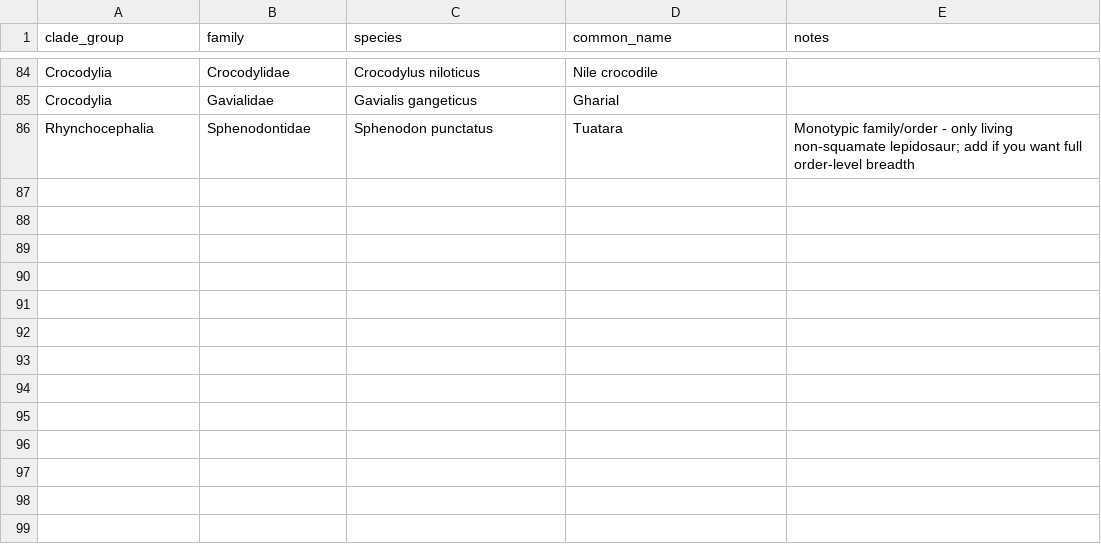
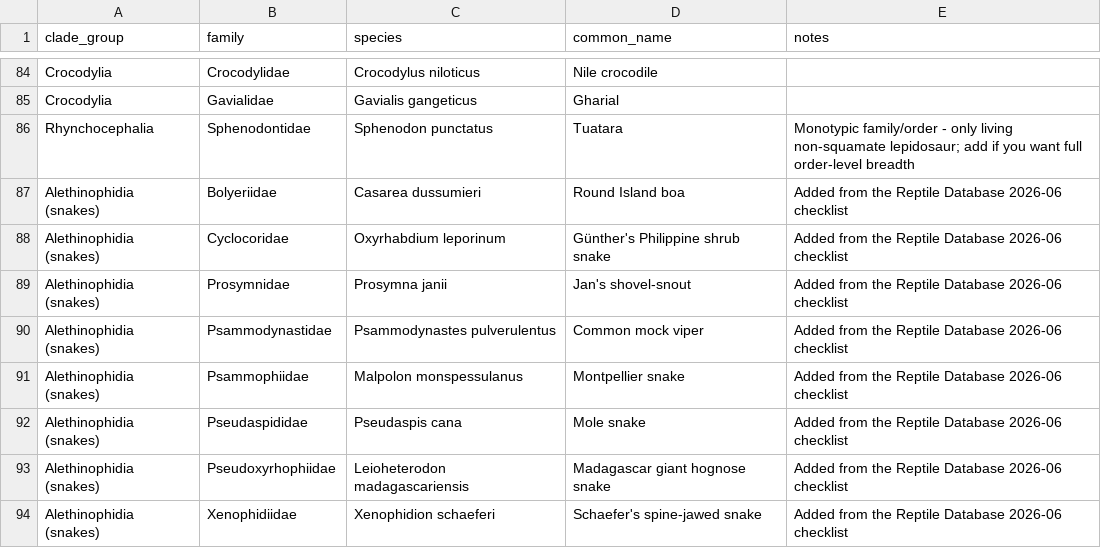
Before and after one commit to sarv198/Animalia, a CSV file: animalia-backend/data/curated/reptile_family_representatives.csv, drawn as a sheet; only a part is shown, gaps mark what is left out.

```diff
--- a/animalia-backend/data/curated/reptile_family_representatives.csv
+++ b/animalia-backend/data/curated/reptile_family_representatives.csv
@@ -86 +86,9 @@ Crocodylia,Gavialidae,Gavialis gangeticus,Gharial,
 Rhynchocephalia,Sphenodontidae,Sphenodon punctatus,Tuatara,Monotypic family/order - only living non-squamate lepidosaur; add if you want full order-level breadth
+Alethinophidia (snakes),Bolyeriidae,Casarea dussumieri,Round Island boa,Added from the Reptile Database 2026-06 checklist
+Alethinophidia (snakes),Cyclocoridae,Oxyrhabdium leporinum,Günther's Philippine shrub snake,Added from the Reptile Database 2026-06 checklist
+Alethinophidia (snakes),Prosymnidae,Prosymna janii,Jan's shovel-snout,Added from the Reptile Database 2026-06 checklist
+Alethinophidia (snakes),Psammodynastidae,Psammodynastes pulverulentus,Common mock viper,Added from the Reptile Database 2026-06 checklist
+Alethinophidia (snakes),Psammophiidae,Malpolon monspessulanus,Montpellier snake,Added from the Reptile Database 2026-06 checklist
+Alethinophidia (snakes),Pseudaspididae,Pseudaspis cana,Mole snake,Added from the Reptile Database 2026-06 checklist
+Alethinophidia (snakes),Pseudoxyrhophiidae,Leioheterodon madagascariensis,Madagascar giant hognose snake,Added from the Reptile Database 2026-06 checklist
+Alethinophidia (snakes),Xenophidiidae,Xenophidion schaeferi,Schaefer's spine-jawed snake,Added from the Reptile Database 2026-06 checklist
```
Also changed, not shown: animalia-backend/species_crossref.csv, 20 other files.
